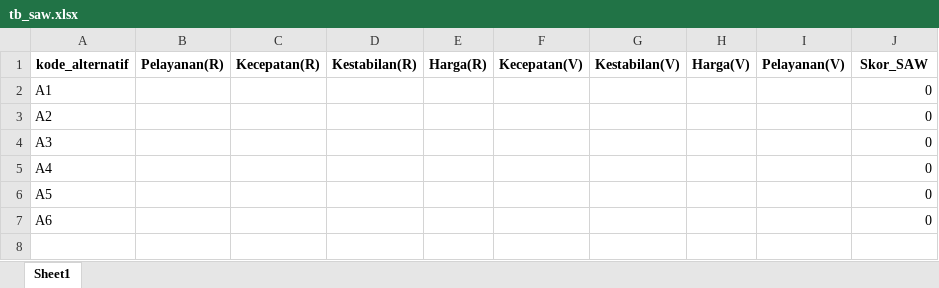
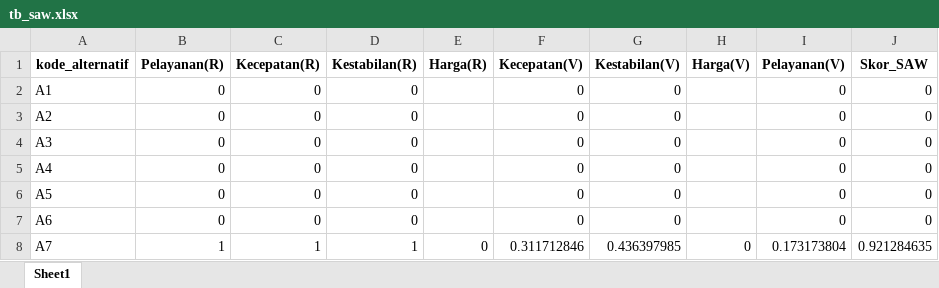
Before and after one commit to bebekgarut/Flask_DSS_DBexcel, an Excel workbook: database/tb_saw.xlsx, sheet Sheet1, drawn as a sheet; values as stored, in another font and other column widths than the file's, no borders; the diff names each change by its address in the sheet, - before the commit and + after, or states it on an @@ line.

```diff
--- a/database/tb_saw.xlsx (sheet Sheet1)
+++ b/database/tb_saw.xlsx (sheet Sheet1)
-B2:B7 (Pelayanan(R)): (empty)
+B2:B7 (Pelayanan(R)): 0
-C2:C7 (Kecepatan(R)): (empty)
+C2:C7 (Kecepatan(R)): 0
-D2:D7 (Kestabilan(R)): (empty)
+D2:D7 (Kestabilan(R)): 0
-F2:F7 (Kecepatan(V)): (empty)
+F2:F7 (Kecepatan(V)): 0
-G2:G7 (Kestabilan(V)): (empty)
+G2:G7 (Kestabilan(V)): 0
-I2:I7 (Pelayanan(V)): (empty)
+I2:I7 (Pelayanan(V)): 0
+row 8: A7 | 1 | 1 | 1 | 0 | 0.311712846 | 0.436397985 | 0 | 0.173173804 | 0.921284635
```
Also changed, not shown: database/tb_ahli.xlsx, database/tb_alternatif.xlsx, 8 other files.
